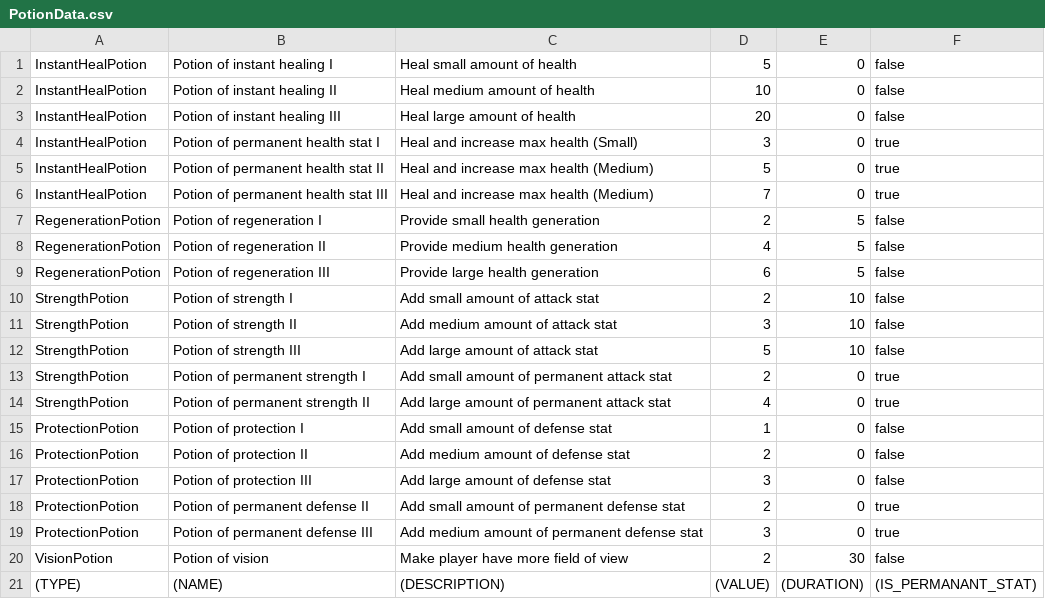
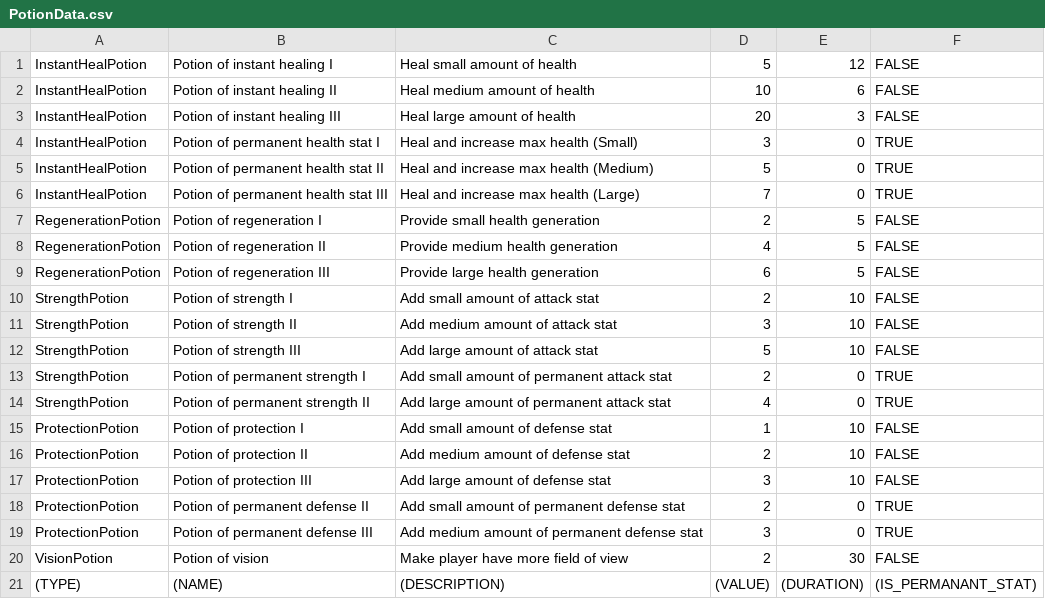
Before and after one commit to PKhing/pixoul, a CSV file: res/csv/PotionData.csv, drawn as a sheet.

Commit message:
Fix PotionData and refactor EntityEffect
Add special case for InstantHealPotion also

```diff
--- a/res/csv/PotionData.csv
+++ b/res/csv/PotionData.csv
@@ -1,21 +1,21 @@
-InstantHealPotion,Potion of instant healing I,Heal small amount of health,5,0,false
-InstantHealPotion,Potion of instant healing II,Heal medium amount of health,10,0,false
-InstantHealPotion,Potion of instant healing III,Heal large amount of health,20,0,false
-InstantHealPotion,Potion of permanent health stat I,Heal and increase max health (Small),3,0,true
-InstantHealPotion,Potion of permanent health stat II,Heal and increase max health (Medium),5,0,true
-InstantHealPotion,Potion of permanent health stat III,Heal and increase max health (Medium),7,0,true
-RegenerationPotion,Potion of regeneration I,Provide small health generation,2,5,false
-RegenerationPotion,Potion of regeneration II,Provide medium health generation,4,5,false
-RegenerationPotion,Potion of regeneration III,Provide large health generation,6,5,false
-StrengthPotion,Potion of strength I,Add small amount of attack stat,2,10,false
-StrengthPotion,Potion of strength II,Add medium amount of attack stat,3,10,false
-StrengthPotion,Potion of strength III,Add large amount of attack stat,5,10,false
-StrengthPotion,Potion of permanent strength I,Add small amount of permanent attack stat,2,0,true
-StrengthPotion,Potion of permanent strength II,Add large amount of permanent attack stat,4,0,true
-ProtectionPotion,Potion of protection I,Add small amount of defense stat,1,0,false
-ProtectionPotion,Potion of protection II,Add medium amount of defense stat,2,0,false
-ProtectionPotion,Potion of protection III,Add large amount of defense stat,3,0,false
-ProtectionPotion,Potion of permanent defense II,Add small amount of permanent defense stat,2,0,true
-ProtectionPotion,Potion of permanent defense III,Add medium amount of permanent defense stat,3,0,true
-VisionPotion,Potion of vision,Make player have more field of view,2,30,false
+InstantHealPotion,Potion of instant healing I,Heal small amount of health,5,12,FALSE
+InstantHealPotion,Potion of instant healing II,Heal medium amount of health,10,6,FALSE
+InstantHealPotion,Potion of instant healing III,Heal large amount of health,20,3,FALSE
+InstantHealPotion,Potion of permanent health stat I,Heal and increase max health (Small),3,0,TRUE
+InstantHealPotion,Potion of permanent health stat II,Heal and increase max health (Medium),5,0,TRUE
+InstantHealPotion,Potion of permanent health stat III,Heal and increase max health (Large),7,0,TRUE
+RegenerationPotion,Potion of regeneration I,Provide small health generation,2,5,FALSE
+RegenerationPotion,Potion of regeneration II,Provide medium health generation,4,5,FALSE
+RegenerationPotion,Potion of regeneration III,Provide large health generation,6,5,FALSE
+StrengthPotion,Potion of strength I,Add small amount of attack stat,2,10,FALSE
+StrengthPotion,Potion of strength II,Add medium amount of attack stat,3,10,FALSE
+StrengthPotion,Potion of strength III,Add large amount of attack stat,5,10,FALSE
+StrengthPotion,Potion of permanent strength I,Add small amount of permanent attack stat,2,0,TRUE
+StrengthPotion,Potion of permanent strength II,Add large amount of permanent attack stat,4,0,TRUE
+ProtectionPotion,Potion of protection I,Add small amount of defense stat,1,10,FALSE
+ProtectionPotion,Potion of protection II,Add medium amount of defense stat,2,10,FALSE
+ProtectionPotion,Potion of protection III,Add large amount of defense stat,3,10,FALSE
+ProtectionPotion,Potion of permanent defense II,Add small amount of permanent defense stat,2,0,TRUE
+ProtectionPotion,Potion of permanent defense III,Add medium amount of permanent defense stat,3,0,TRUE
+VisionPotion,Potion of vision,Make player have more field of view,2,30,FALSE
 (TYPE),(NAME),(DESCRIPTION),(VALUE),(DURATION),(IS_PERMANANT_STAT)
```
Also changed, not shown: 3 other files.
